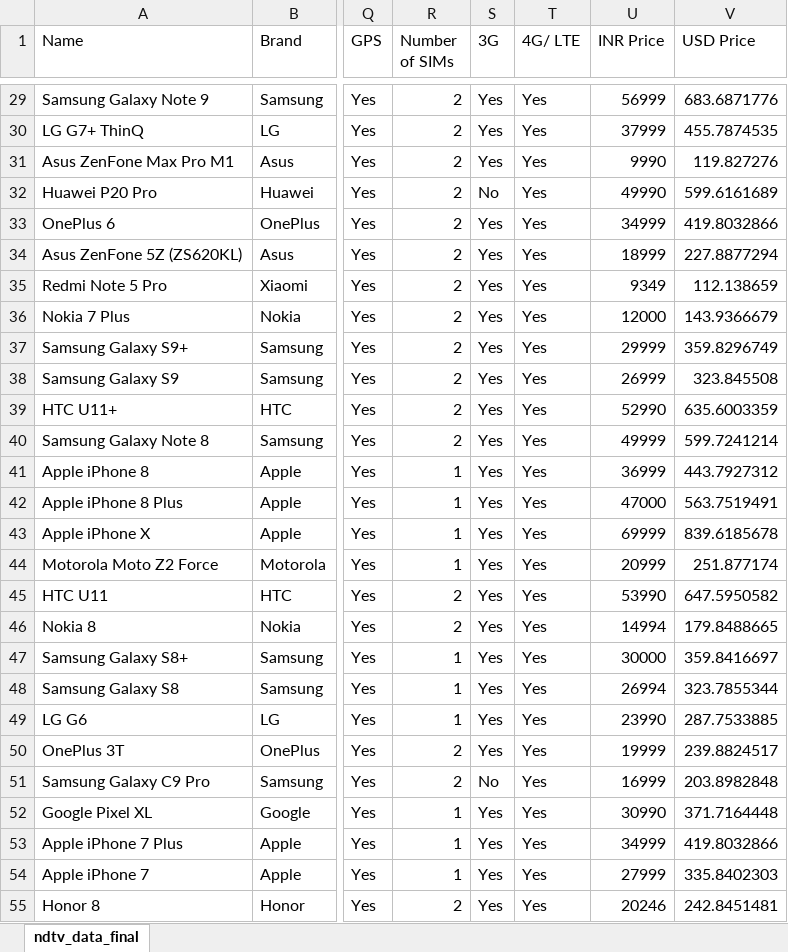
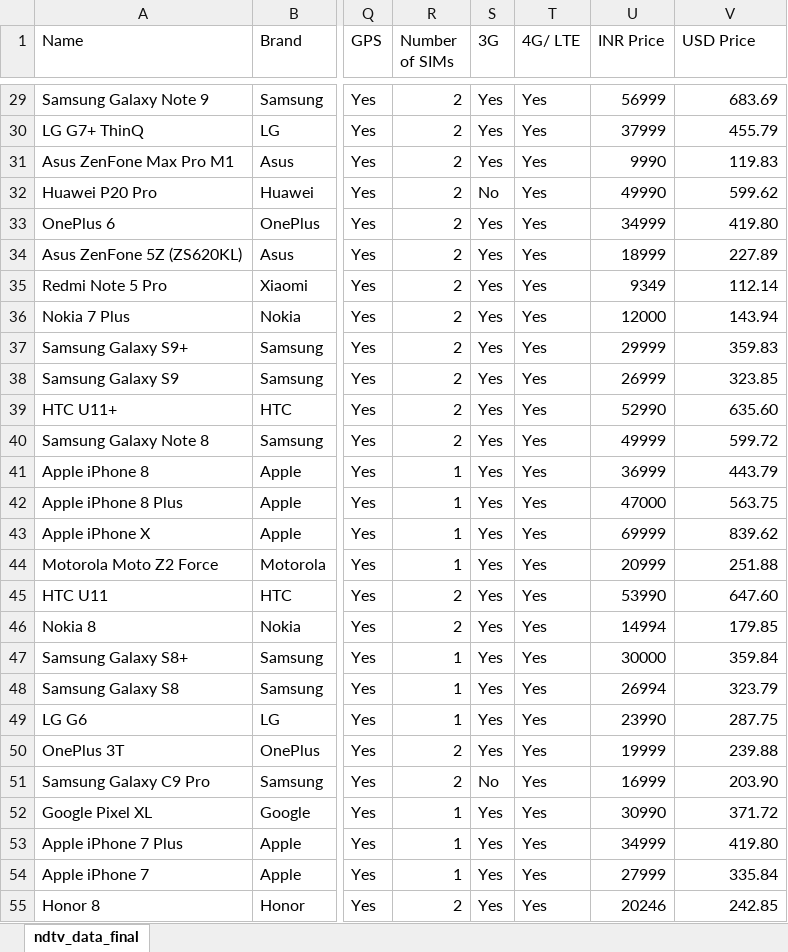
Before and after one commit to nguyenhieu1435/CustomerServicesSpringWeb, an Excel workbook: data/ndtv_data_final.xlsx, sheet ndtv_data_final, drawn as a sheet; only a part is shown, gaps mark what is left out; values as stored, in another font and other column widths than the file's, no borders; the diff covers the shown part only; the diff names each change by its address in the sheet, - before the commit and + after, or states it on an @@ line.

```diff
--- a/data/ndtv_data_final.xlsx (sheet ndtv_data_final)
+++ b/data/ndtv_data_final.xlsx (sheet ndtv_data_final)
-V29 (USD Price): 683.6871776
+V29 (USD Price): 683.69
-V30 (USD Price): 455.7874535
+V30 (USD Price): 455.79
-V31 (USD Price): 119.827276
+V31 (USD Price): 119.83
-V32 (USD Price): 599.6161689
+V32 (USD Price): 599.62
-V33 (USD Price): 419.8032866
+V33 (USD Price): 419.80
-V34 (USD Price): 227.8877294
+V34 (USD Price): 227.89
-V35 (USD Price): 112.138659
+V35 (USD Price): 112.14
-V36 (USD Price): 143.9366679
+V36 (USD Price): 143.94
-V37 (USD Price): 359.8296749
+V37 (USD Price): 359.83
-V38 (USD Price): 323.845508
+V38 (USD Price): 323.85
-V39 (USD Price): 635.6003359
+V39 (USD Price): 635.60
-V40 (USD Price): 599.7241214
+V40 (USD Price): 599.72
-V41 (USD Price): 443.7927312
+V41 (USD Price): 443.79
-V42 (USD Price): 563.7519491
+V42 (USD Price): 563.75
-V43 (USD Price): 839.6185678
+V43 (USD Price): 839.62
-V44 (USD Price): 251.877174
+V44 (USD Price): 251.88
-V45 (USD Price): 647.5950582
+V45 (USD Price): 647.60
-V46 (USD Price): 179.8488665
+V46 (USD Price): 179.85
-V47 (USD Price): 359.8416697
+V47 (USD Price): 359.84
-V48 (USD Price): 323.7855344
+V48 (USD Price): 323.79
-V49 (USD Price): 287.7533885
+V49 (USD Price): 287.75
-V50 (USD Price): 239.8824517
+V50 (USD Price): 239.88
-V51 (USD Price): 203.8982848
+V51 (USD Price): 203.90
-V52 (USD Price): 371.7164448
+V52 (USD Price): 371.72
-V53 (USD Price): 419.8032866
+V53 (USD Price): 419.80
-V54 (USD Price): 335.8402303
+V54 (USD Price): 335.84
-V55 (USD Price): 242.8451481
+V55 (USD Price): 242.85
```
Also changed, not shown: 1332 edited cells elsewhere in this sheet, 32 other files.
